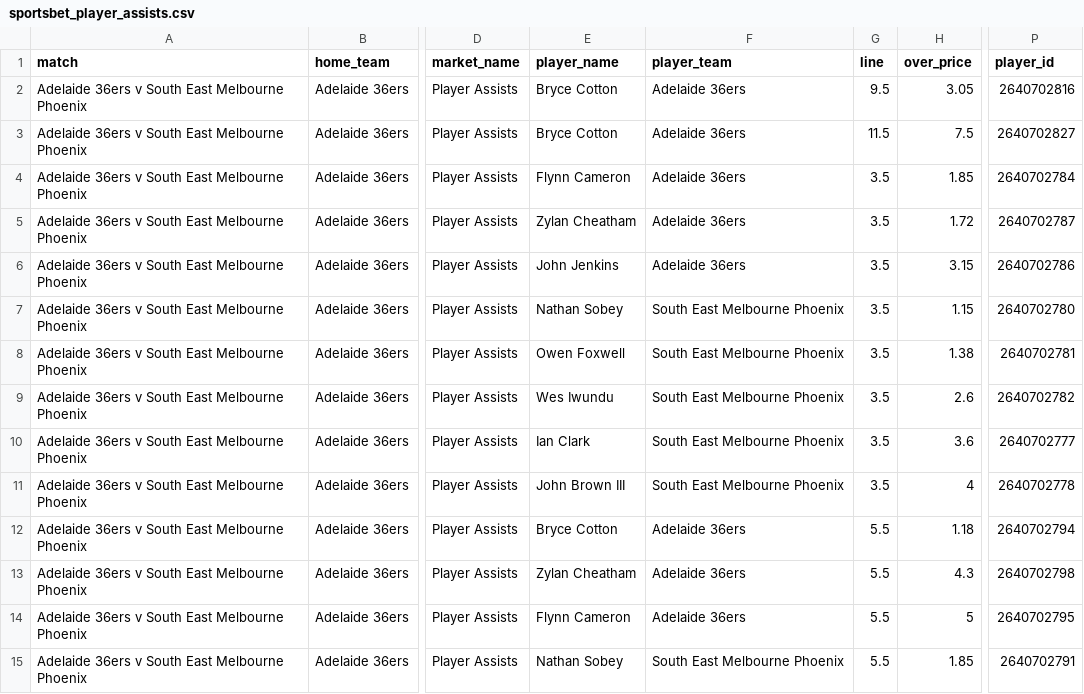
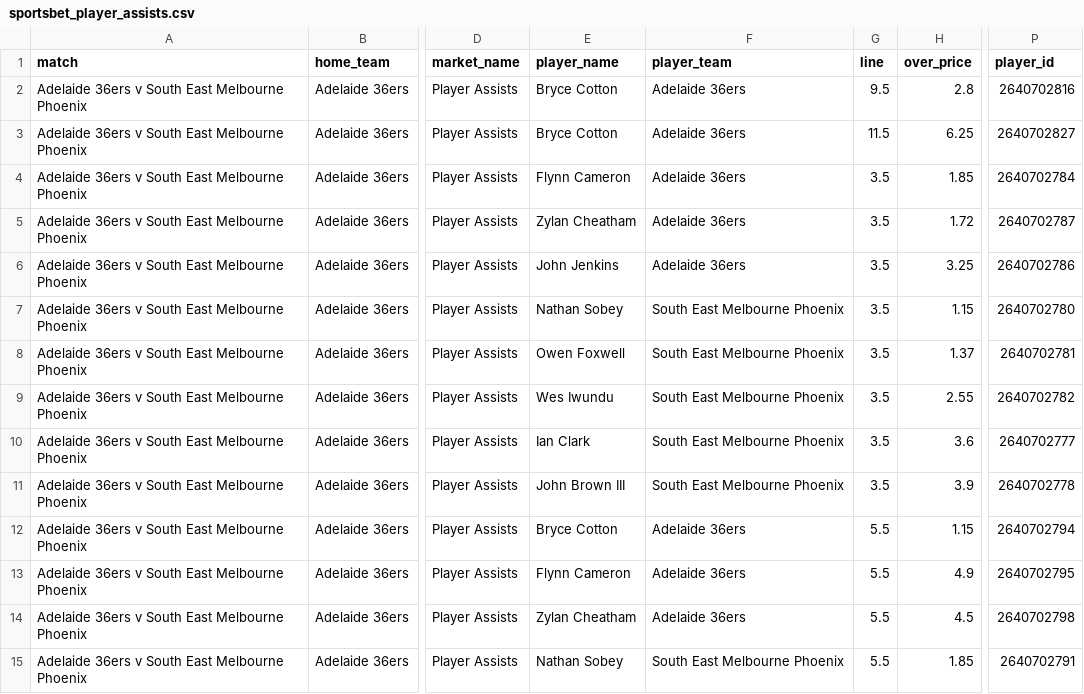
Before and after one commit to jamesbrown1417/NBL, a CSV file: Data/scraped_odds/sportsbet_player_assists.csv, drawn as a sheet; only a part is shown, gaps mark what is left out; the diff covers the shown part only; the diff names each change by its address in the sheet, - before the commit and + after, or states it on an @@ line.

```diff
--- a/Data/scraped_odds/sportsbet_player_assists.csv
+++ b/Data/scraped_odds/sportsbet_player_assists.csv
-H2 (over_price): 3.05
+H2 (over_price): 2.8
-H3 (over_price): 7.5
+H3 (over_price): 6.25
-H6 (over_price): 3.15
+H6 (over_price): 3.25
-H8 (over_price): 1.38
+H8 (over_price): 1.37
-H9 (over_price): 2.6
+H9 (over_price): 2.55
-H11 (over_price): 4
+H11 (over_price): 3.9
-H12 (over_price): 1.18
+H12 (over_price): 1.15
-E13 (player_name): Zylan Cheatham
+E13 (player_name): Flynn Cameron
-H13 (over_price): 4.3
+H13 (over_price): 4.9
-P13 (player_id): 2640702798
+P13 (player_id): 2640702795
-E14 (player_name): Flynn Cameron
+E14 (player_name): Zylan Cheatham
-H14 (over_price): 5
+H14 (over_price): 4.5
-P14 (player_id): 2640702795
+P14 (player_id): 2640702798
```
Also changed, not shown: 1 removed row and 21 edited cells elsewhere in this file, Data/scraped_odds/sportsbet_player_points.csv, Data/scraped_odds/sportsbet_player_pras.csv, 21 other files.
